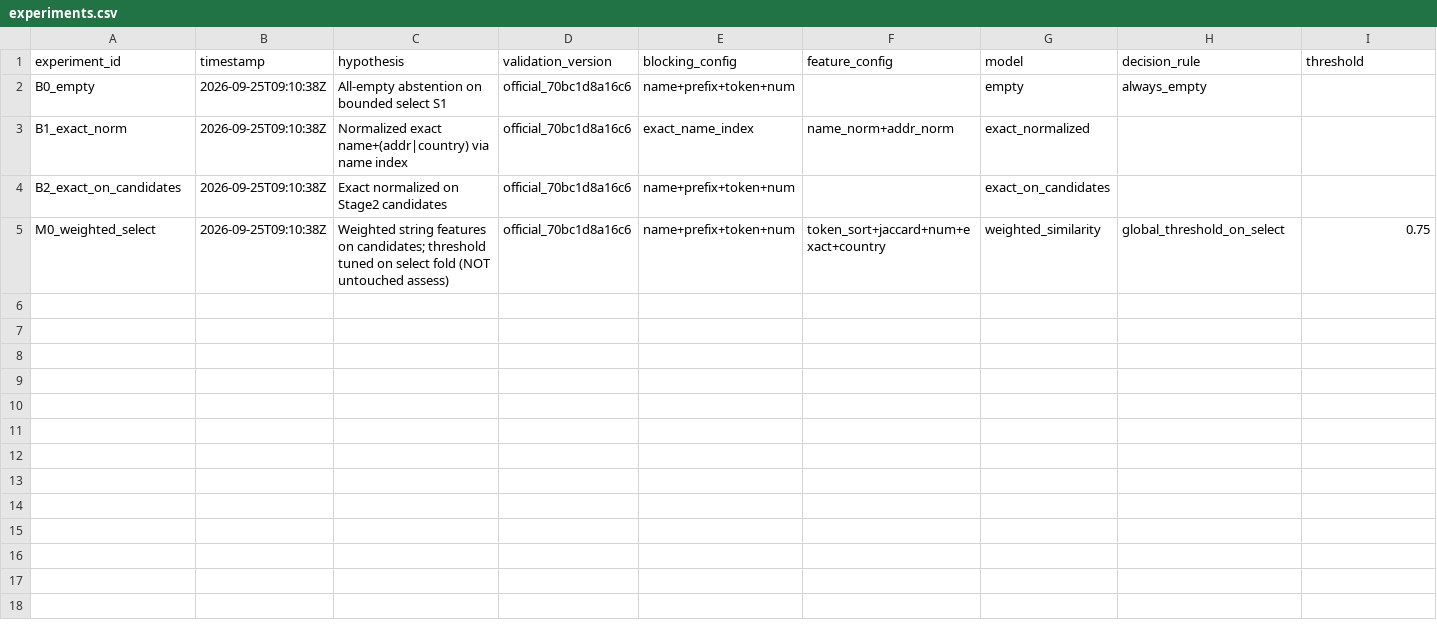
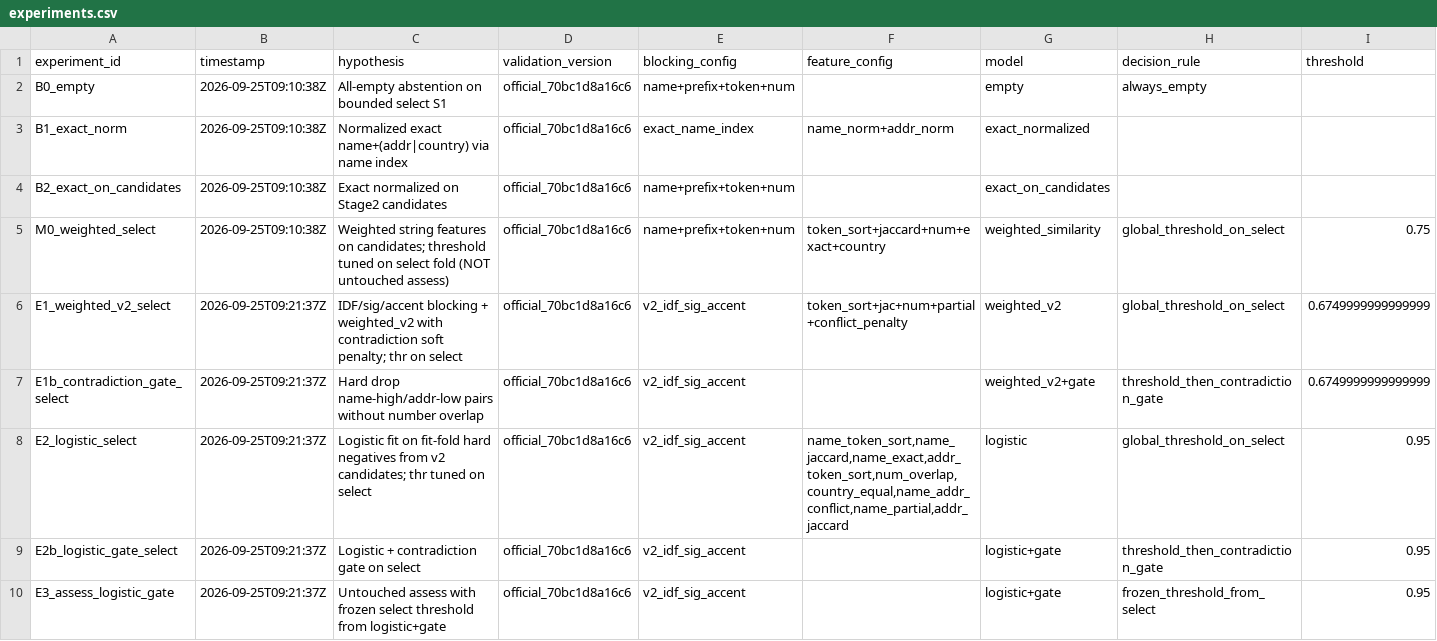
Before and after one commit to sshivanshg/Mlchallenge, a CSV file: reports/official/official_70bc1d8a16c6/experiments.csv, drawn as a sheet; only a part is shown; rows hold the shown columns only; the diff names each change by its address in the sheet, - before the commit and + after, or states it on an @@ line.

```diff
--- a/reports/official/official_70bc1d8a16c6/experiments.csv
+++ b/reports/official/official_70bc1d8a16c6/experiments.csv
+row 6: E1_weighted_v2_select | 2026-09-25T09:21:37Z | IDF/sig/accent blocking + weighted_v2 with contradiction soft penalty; thr on select | official_70bc1d8a16c6 | v2_idf_sig_accent | token_sort+jac+num+partial+conflict_penalty | weighted_v2 | global_threshold_on_select | 0.6749999999999999
+row 7: E1b_contradiction_gate_select | 2026-09-25T09:21:37Z | Hard drop name-high/addr-low pairs without number overlap | official_70bc1d8a16c6 | v2_idf_sig_accent |  | weighted_v2+gate | threshold_then_contradiction_gate | 0.6749999999999999
+row 8: E2_logistic_select | 2026-09-25T09:21:37Z | Logistic fit on fit-fold hard negatives from v2 candidates; thr tuned on select | official_70bc1d8a16c6 | v2_idf_sig_accent | name_token_sort,name_jaccard,name_exact,addr_token_sort,num_overlap,country_equal,name_addr_conflict,name_partial,addr_jaccard | logistic | global_threshold_on_select | 0.95
+row 9: E2b_logistic_gate_select | 2026-09-25T09:21:37Z | Logistic + contradiction gate on select | official_70bc1d8a16c6 | v2_idf_sig_accent |  | logistic+gate | threshold_then_contradiction_gate | 0.95
+row 10: E3_assess_logistic_gate | 2026-09-25T09:21:37Z | Untouched assess with frozen select threshold from logistic+gate | official_70bc1d8a16c6 | v2_idf_sig_accent |  | logistic+gate | frozen_threshold_from_select | 0.95
```
Also changed, not shown: 5 other files.
